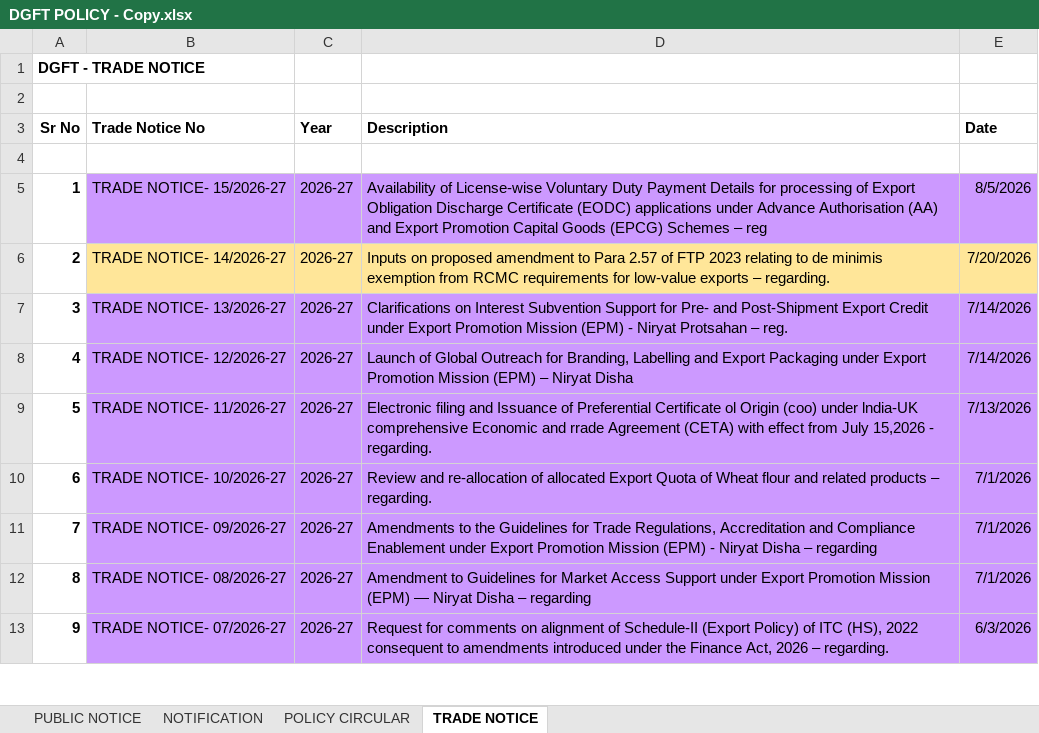
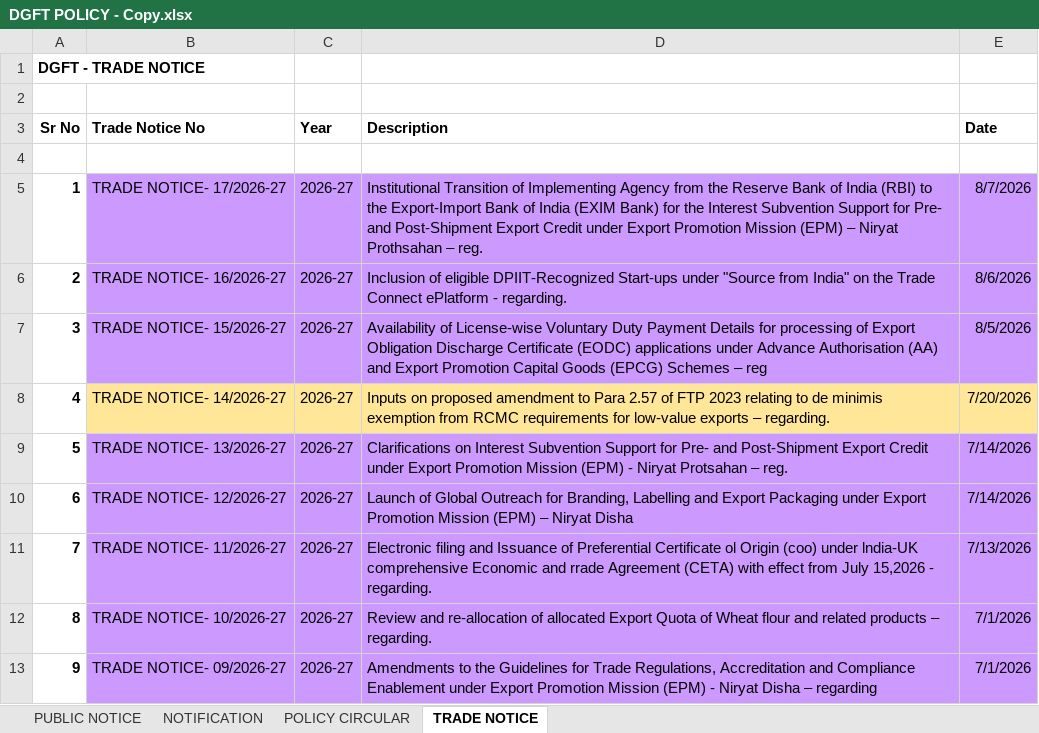
Before and after one commit to omkar404/eximinq-global-connection, an Excel workbook: backend/PDF_DOC/DGFT/ALL_PDF/DGFT POLICY - Copy.xlsx, sheet TRADE NOTICE, drawn as a sheet; only a part is shown; the shorter side is filled out with more unchanged rows; values as stored, in another font and other column widths than the file's, no borders; addresses are those after the commit; the diff names each change by its address in the sheet, - before the commit and + after, or states it on an @@ line.

Commit message:
new dgft notification

```diff
--- a/backend/PDF_DOC/DGFT/ALL_PDF/DGFT POLICY - Copy.xlsx (sheet TRADE NOTICE)
+++ b/backend/PDF_DOC/DGFT/ALL_PDF/DGFT POLICY - Copy.xlsx (sheet TRADE NOTICE)
+row 5: 1 | TRADE NOTICE- 17/2026-27 | 2026-27 | Institutional Transition of Implementing Agency from the Reserve Bank of India (RBI) to the Export-Import Bank of India (EXIM Bank) for the Interest Subvention Support for Pre- and Post-Shipment Export Credit under Export Promotion Mission (EPM) – Niryat Prothsahan – reg. | 8/7/2026
+row 6: 2 | TRADE NOTICE- 16/2026-27 | 2026-27 | Inclusion of eligible DPIIT-Recognized Start-ups under "Source from India" on the Trade Connect ePlatform - regarding. | 8/6/2026
@@ column A (Sr No) renumbered from row 7 down @@
```
Also changed, not shown: 2 other files.
